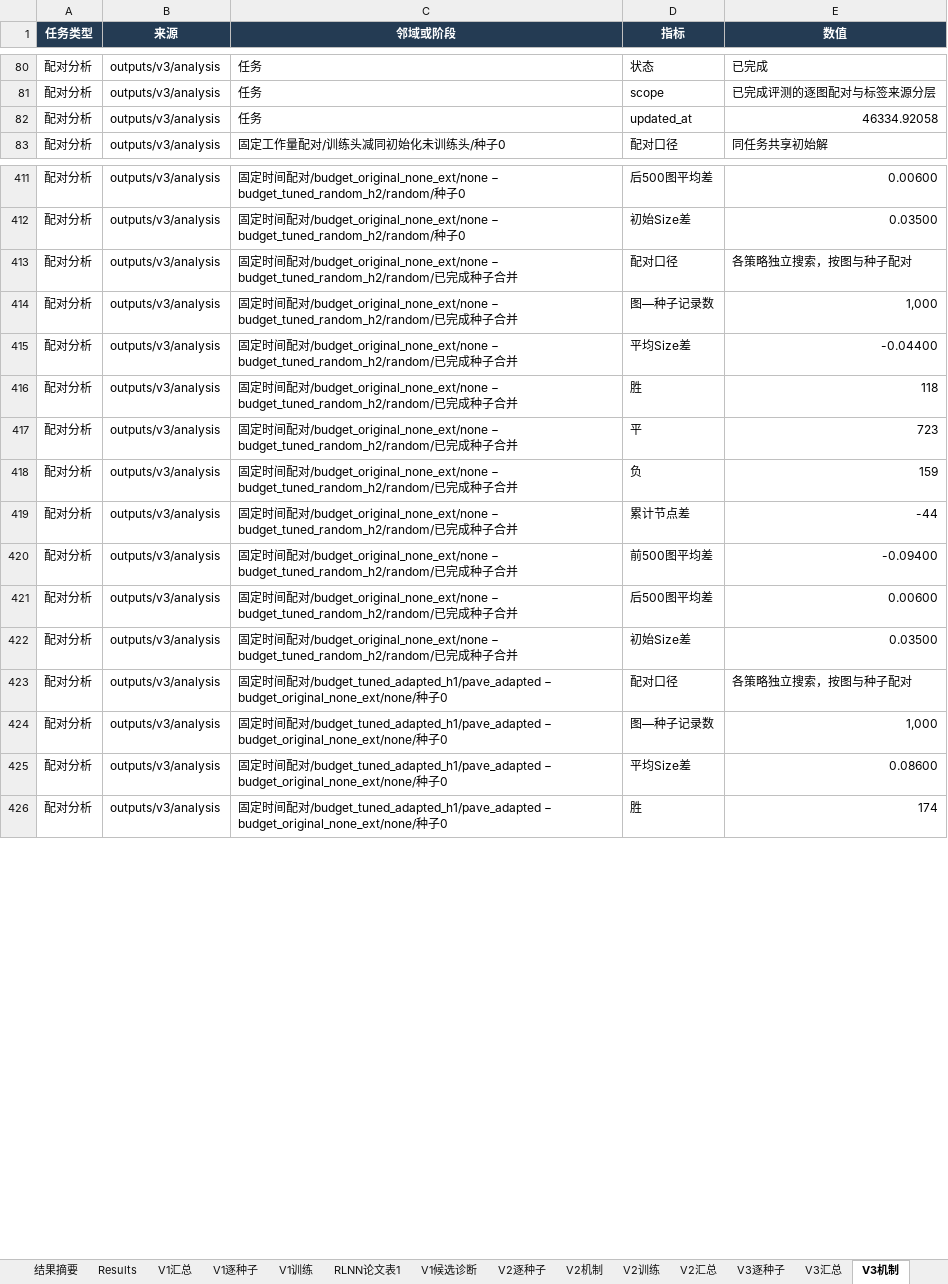
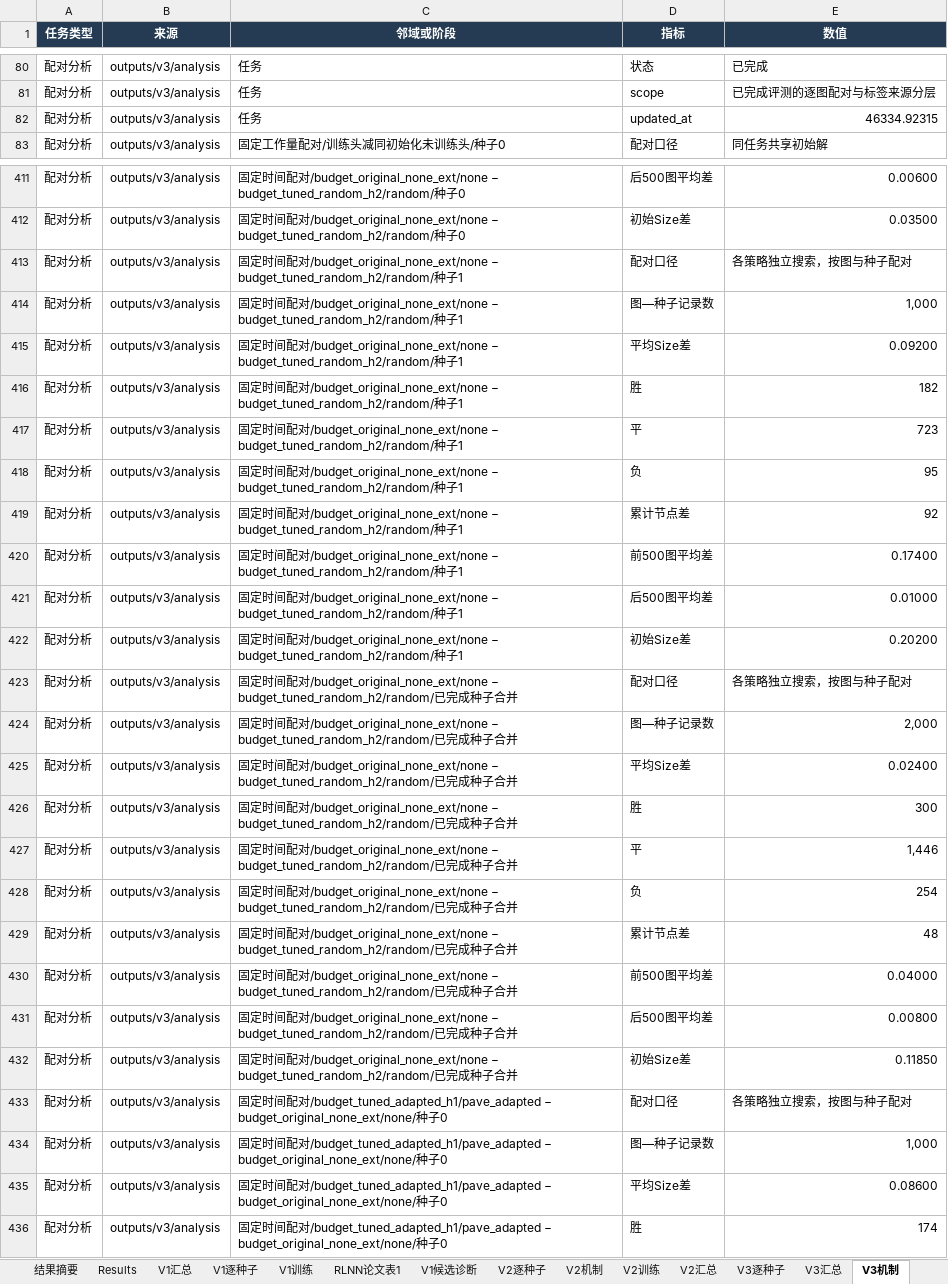
Before and after one commit to YuqiWang-code/RLNN_lab, an Excel workbook: docs/实验结果.xlsx, sheet V3机制, drawn as a sheet; only a part is shown, gaps mark what is left out; values as stored, in another font and other column widths than the file's, no borders; addresses are those after the commit; the diff covers the shown part only; the diff names each change by its address in the sheet, - before the commit and + after, or states it on an @@ line.

```diff
--- a/docs/实验结果.xlsx (sheet V3机制)
+++ b/docs/实验结果.xlsx (sheet V3机制)
-E82 (数值): 46334.92058
+E82 (数值): 46334.92315
+row 413: 配对分析 | outputs/v3/analysis | 固定时间配对/budget_original_none_ext/none − budget_tuned_random_h2/random/种子1 | 配对口径 | 各策略独立搜索，按图与种子配对
+row 414: 配对分析 | outputs/v3/analysis | 固定时间配对/budget_original_none_ext/none − budget_tuned_random_h2/random/种子1 | 图—种子记录数 | 1,000
+row 415: 配对分析 | outputs/v3/analysis | 固定时间配对/budget_original_none_ext/none − budget_tuned_random_h2/random/种子1 | 平均Size差 | 0.09200
+row 416: 配对分析 | outputs/v3/analysis | 固定时间配对/budget_original_none_ext/none − budget_tuned_random_h2/random/种子1 | 胜 | 182
+row 417: 配对分析 | outputs/v3/analysis | 固定时间配对/budget_original_none_ext/none − budget_tuned_random_h2/random/种子1 | 平 | 723
+row 418: 配对分析 | outputs/v3/analysis | 固定时间配对/budget_original_none_ext/none − budget_tuned_random_h2/random/种子1 | 负 | 95
+row 419: 配对分析 | outputs/v3/analysis | 固定时间配对/budget_original_none_ext/none − budget_tuned_random_h2/random/种子1 | 累计节点差 | 92
+row 420: 配对分析 | outputs/v3/analysis | 固定时间配对/budget_original_none_ext/none − budget_tuned_random_h2/random/种子1 | 前500图平均差 | 0.17400
+row 421: 配对分析 | outputs/v3/analysis | 固定时间配对/budget_original_none_ext/none − budget_tuned_random_h2/random/种子1 | 后500图平均差 | 0.01000
+row 422: 配对分析 | outputs/v3/analysis | 固定时间配对/budget_original_none_ext/none − budget_tuned_random_h2/random/种子1 | 初始Size差 | 0.20200
-E424 (数值): 1,000
+E424 (数值): 2,000
-E425 (数值): -0.04400
+E425 (数值): 0.02400
-E426 (数值): 118
+E426 (数值): 300
-E427 (数值): 723
+E427 (数值): 1,446
-E428 (数值): 159
+E428 (数值): 254
-E429 (数值): -44
+E429 (数值): 48
-E430 (数值): -0.09400
+E430 (数值): 0.04000
-E431 (数值): 0.00600
+E431 (数值): 0.00800
-E432 (数值): 0.03500
+E432 (数值): 0.11850
```
Also changed, not shown: 30 added rows and 27 edited cells elsewhere in this sheet, sheet V3逐种子, sheet V3汇总, formulas that keep their value, 7 other files.
